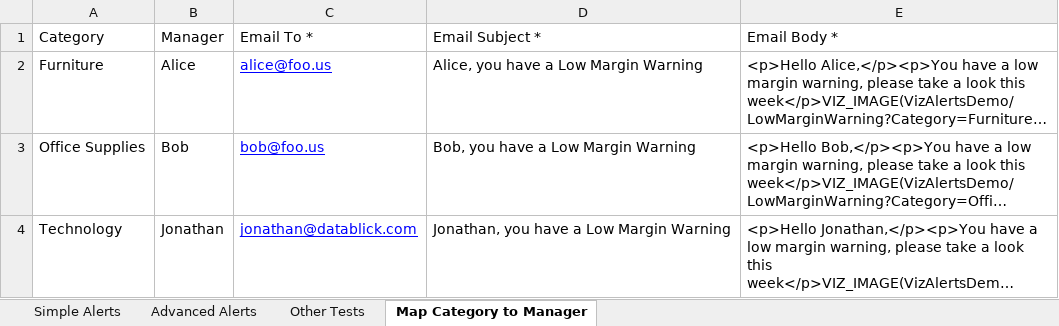
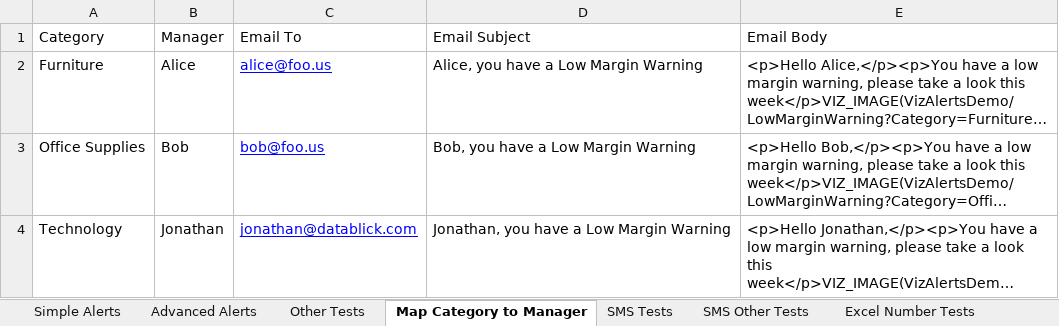
Before and after one commit to tableau/VizAlerts, an Excel workbook: demo/tests.xlsx, sheet Map Category to Manager, drawn as a sheet; long unchanged cells end in …; values as stored, in another font and other column widths than the file's, no borders; the diff names each change by its address in the sheet, - before the commit and + after, or states it on an @@ line.

```diff
--- a/demo/tests.xlsx (sheet Map Category to Manager)
+++ b/demo/tests.xlsx (sheet Map Category to Manager)
+sheet tab: SMS Tests
+sheet tab: SMS Other Tests
+sheet tab: Excel Number Tests
-C1: Email To *
+C1: Email To
-D1: Email Subject *
+D1: Email Subject
-E1: Email Body *
+E1: Email Body
```
Also changed, not shown: sheet Advanced Alerts, sheet Other Tests, 5 other files.
